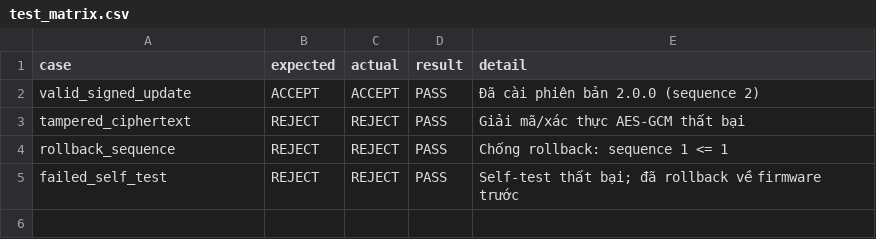
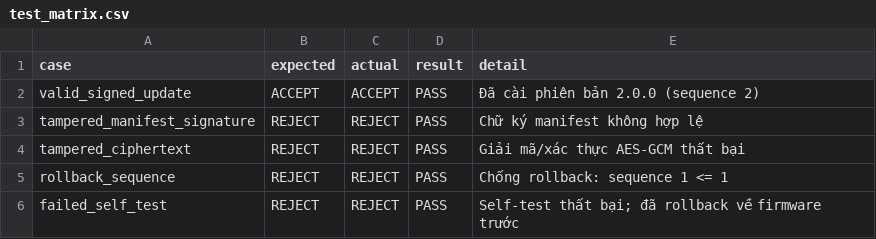
Before and after one commit to hv6z/n20-secure-firmware-update-iot, a CSV file: results/test_matrix.csv, drawn as a sheet; the diff names each change by its address in the sheet, - before the commit and + after, or states it on an @@ line.

Commit message:
Cập nhật manifest và kết quả kiểm thử 5 ca

```diff
--- a/results/test_matrix.csv
+++ b/results/test_matrix.csv
+row 3: tampered_manifest_signature | REJECT | REJECT | PASS | Chữ ký manifest không hợp lệ
```
Also changed, not shown: 2 other files.
